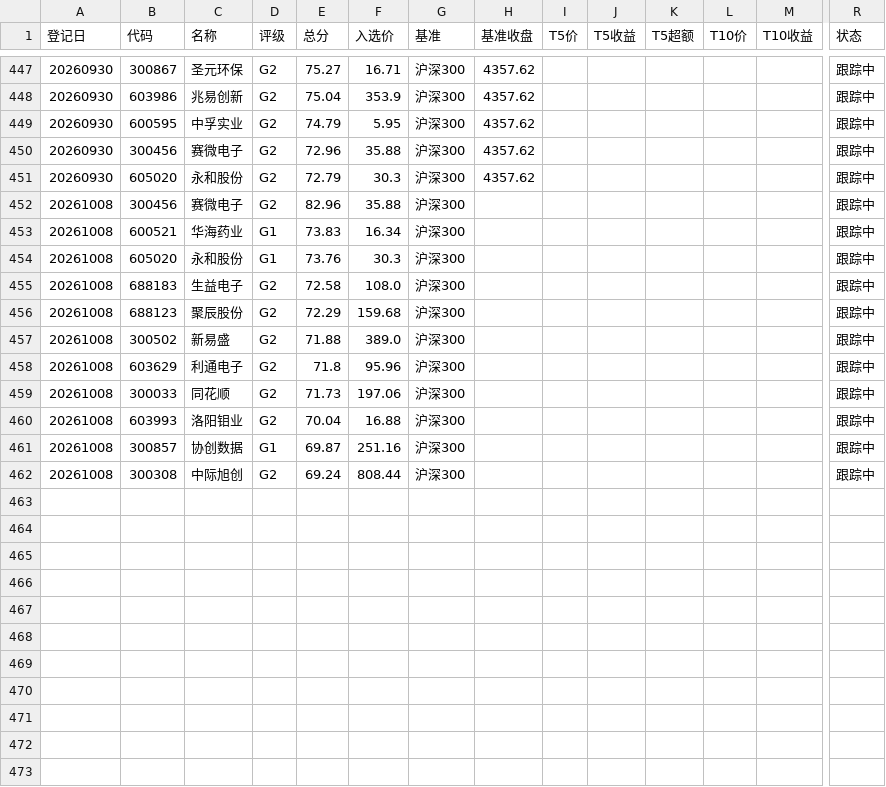
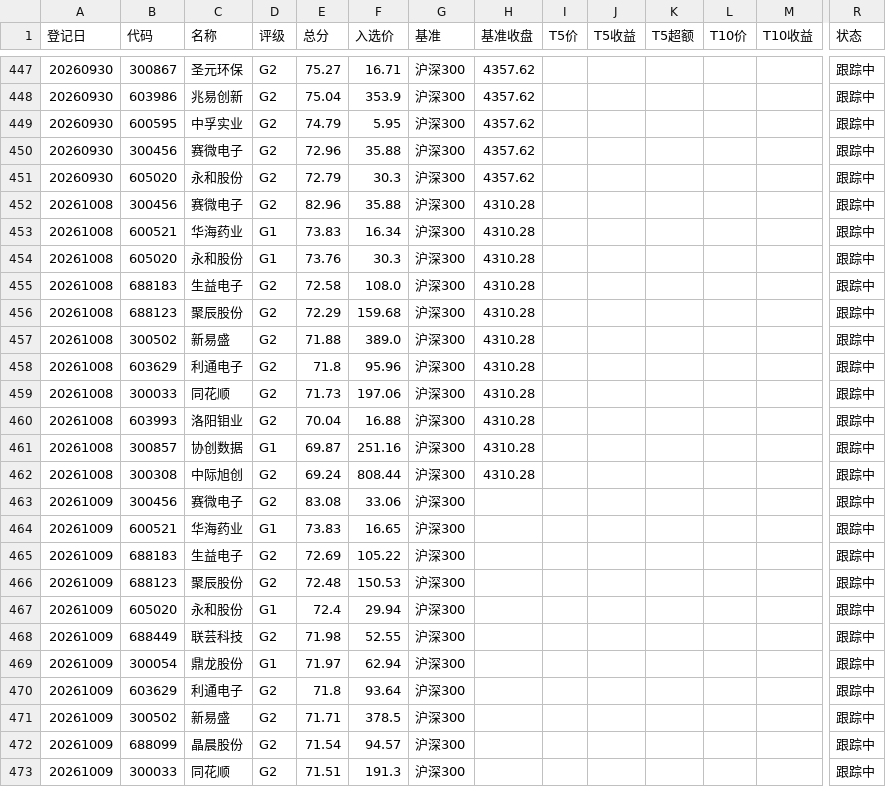
Before and after one commit to yiongq/astock-radar, a CSV file: data/track/records.csv, drawn as a sheet; only a part is shown, gaps mark what is left out; rows hold the shown columns only; the diff covers the shown part only; the diff names each change by its address in the sheet, - before the commit and + after, or states it on an @@ line.

```diff
--- a/data/track/records.csv
+++ b/data/track/records.csv
-H452:H462 (基准收盘): (empty)
+H452:H462 (基准收盘): 4310.28
+row 463: 20261009 | 300456 | 赛微电子 | G2 | 83.08 | 33.06 | 沪深300 |  |  |  |  |  |  | 跟踪中
+row 464: 20261009 | 600521 | 华海药业 | G1 | 73.83 | 16.65 | 沪深300 |  |  |  |  |  |  | 跟踪中
+row 465: 20261009 | 688183 | 生益电子 | G2 | 72.69 | 105.22 | 沪深300 |  |  |  |  |  |  | 跟踪中
+row 466: 20261009 | 688123 | 聚辰股份 | G2 | 72.48 | 150.53 | 沪深300 |  |  |  |  |  |  | 跟踪中
+row 467: 20261009 | 605020 | 永和股份 | G1 | 72.4 | 29.94 | 沪深300 |  |  |  |  |  |  | 跟踪中
+row 468: 20261009 | 688449 | 联芸科技 | G2 | 71.98 | 52.55 | 沪深300 |  |  |  |  |  |  | 跟踪中
+row 469: 20261009 | 300054 | 鼎龙股份 | G1 | 71.97 | 62.94 | 沪深300 |  |  |  |  |  |  | 跟踪中
+row 470: 20261009 | 603629 | 利通电子 | G2 | 71.8 | 93.64 | 沪深300 |  |  |  |  |  |  | 跟踪中
+row 471: 20261009 | 300502 | 新易盛 | G2 | 71.71 | 378.5 | 沪深300 |  |  |  |  |  |  | 跟踪中
+row 472: 20261009 | 688099 | 晶晨股份 | G2 | 71.54 | 94.57 | 沪深300 |  |  |  |  |  |  | 跟踪中
+row 473: 20261009 | 300033 | 同花顺 | G2 | 71.51 | 191.3 | 沪深300 |  |  |  |  |  |  | 跟踪中
```
Also changed, not shown: 77 edited cells elsewhere in this file, data/latest/indices.csv, data/latest/klines.csv, 11 other files.
